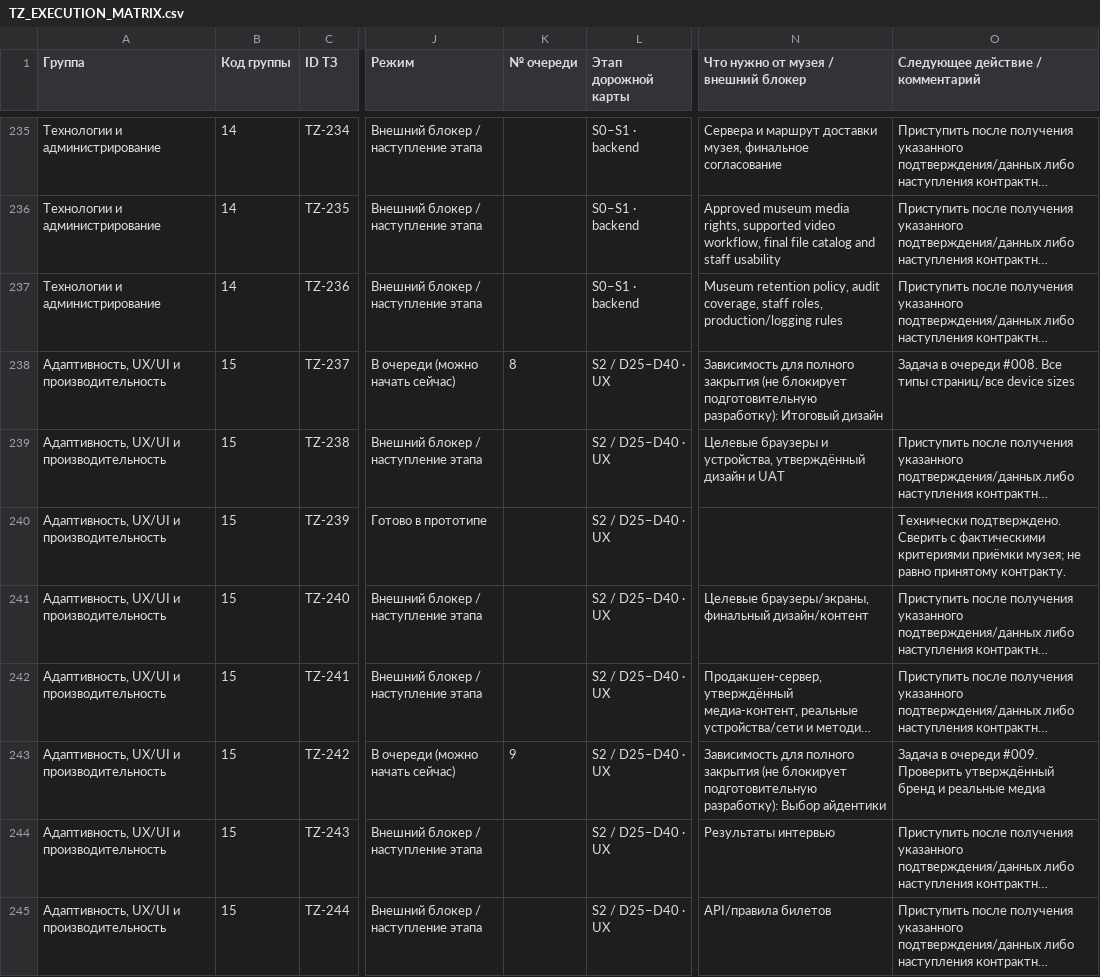
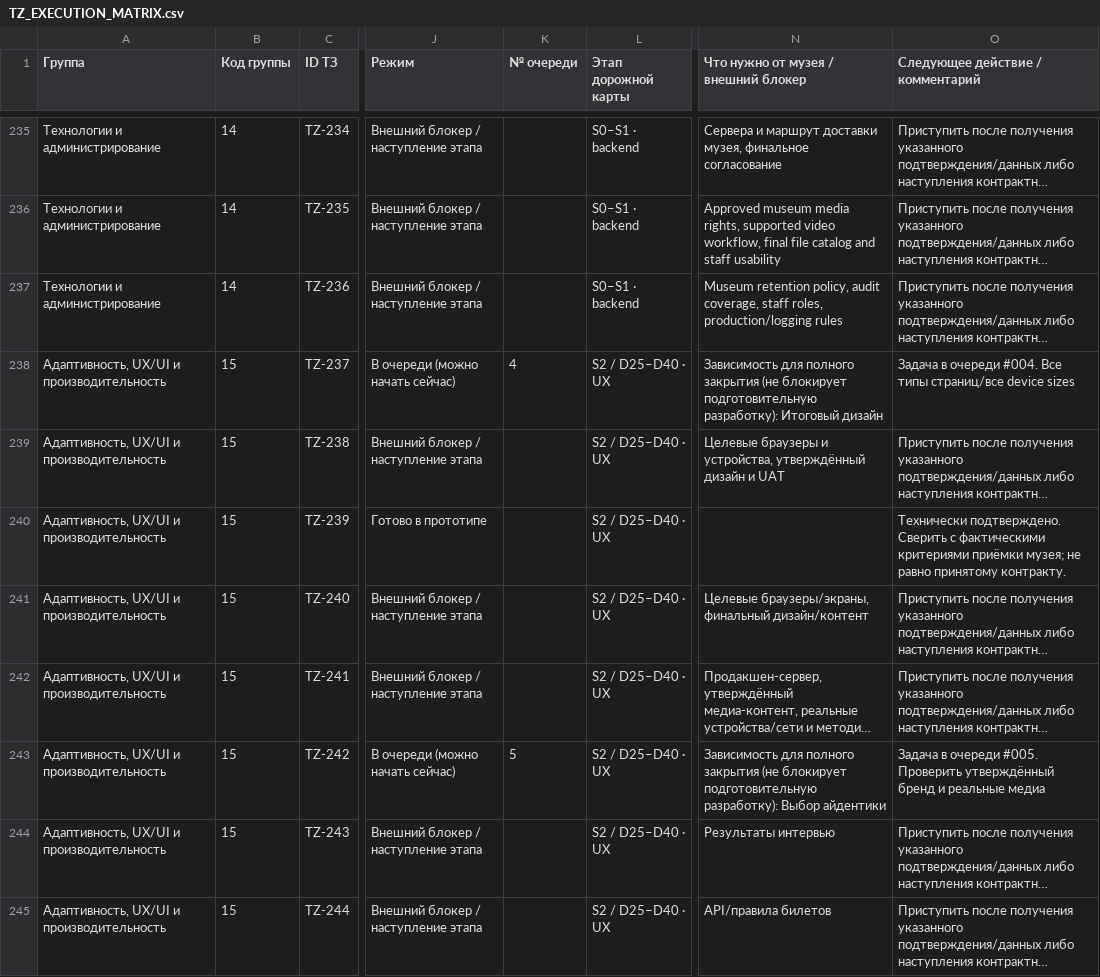
Before and after one commit to arvectum2/musbread, a CSV file: docs/tz-audit/TZ_EXECUTION_MATRIX.csv, drawn as a sheet; only a part is shown, gaps mark what is left out; long unchanged cells end in …; the diff covers the shown part only; the diff names each change by its address in the sheet, - before the commit and + after, or states it on an @@ line.

```diff
--- a/docs/tz-audit/TZ_EXECUTION_MATRIX.csv
+++ b/docs/tz-audit/TZ_EXECUTION_MATRIX.csv
-K238 (№ очереди): 8
+K238 (№ очереди): 4
-O238 (Следующее действие / комментарий): …в очереди #008. Все типы…
+O238 (Следующее действие / комментарий): …в очереди #004. Все типы…
-K243 (№ очереди): 9
+K243 (№ очереди): 5
-O243 (Следующее действие / комментарий): …в очереди #009. Проверить утверждённый…
+O243 (Следующее действие / комментарий): …в очереди #005. Проверить утверждённый…
```
Also changed, not shown: 70 edited cells elsewhere in this file, 42 other files.
